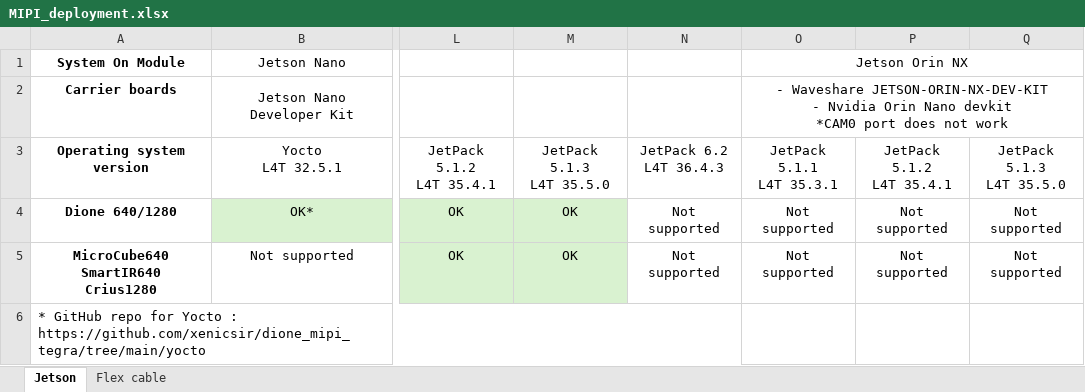
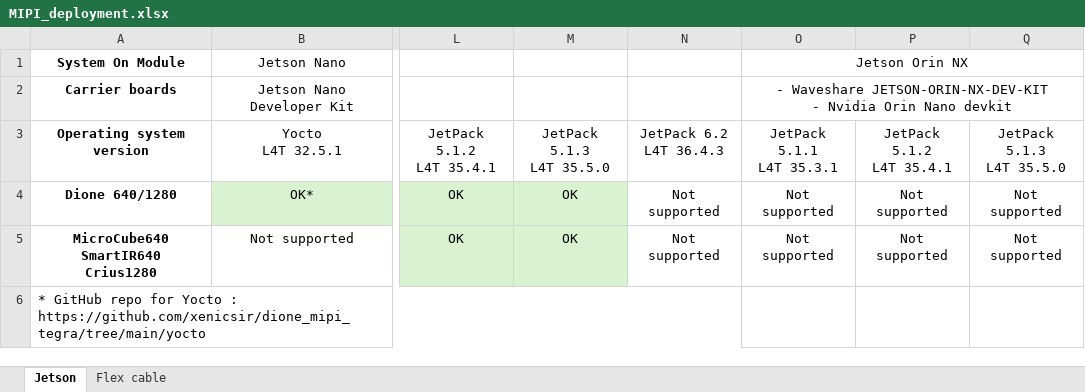
Before and after one commit to xenicsir/mipi_l4t_eg, an Excel workbook: MIPI_deployment.xlsx, sheet Jetson, drawn as a sheet; only a part is shown, gaps mark what is left out; values as stored, in another font and other column widths than the file's, no borders; ↵ is a line break in a cell; the diff names each change by its address in the sheet, - before the commit and + after, or states it on an @@ line.

Commit message:
Updated MIPI_deployment.xlsx and README.md files

```diff
--- a/MIPI_deployment.xlsx (sheet Jetson)
+++ b/MIPI_deployment.xlsx (sheet Jetson)
-O2: …Nano devkit ↵ *CAM0 port does not work
+O2: …Nano devkit
```
Also changed, not shown: 1 other file.
